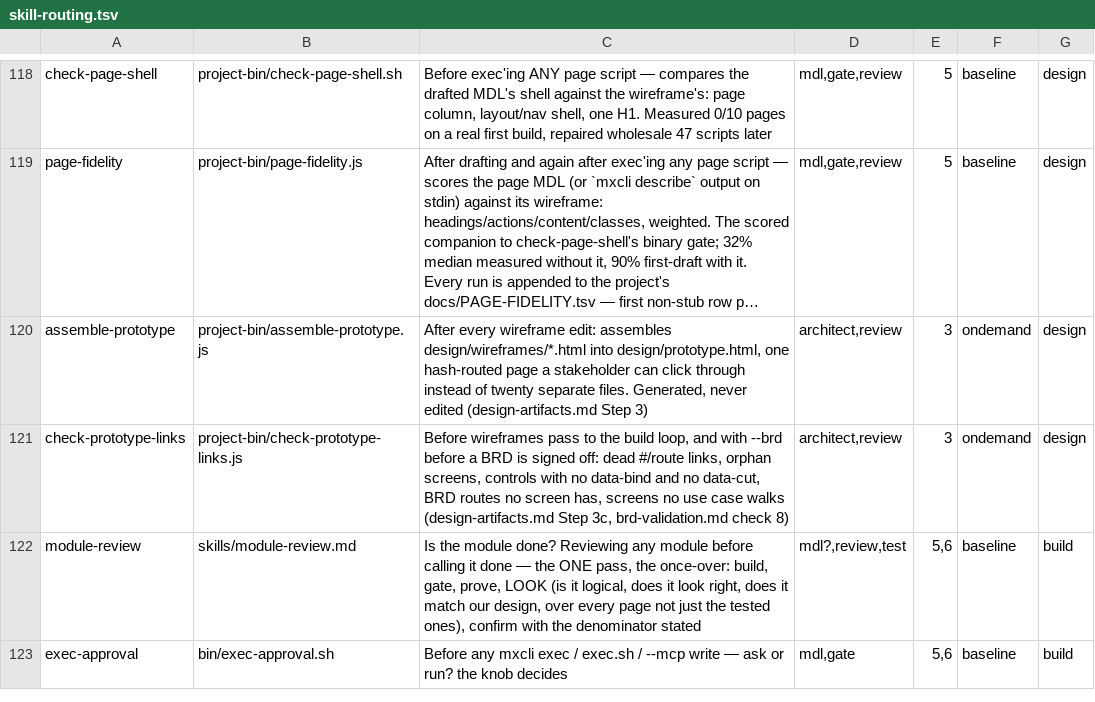
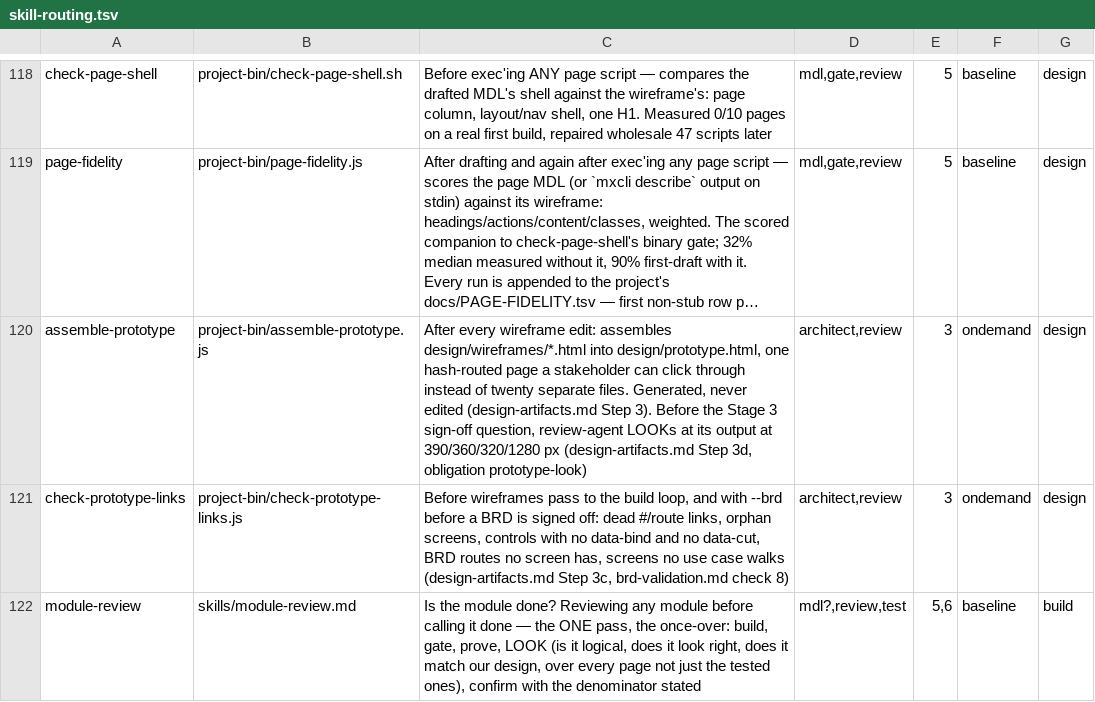
Before and after one commit to MendixMau/mxcli-project-toolkit, a TSV file: bin/lib/skill-routing.tsv, drawn as a sheet; only a part is shown, gaps mark what is left out; the shorter side is filled out with more unchanged rows; long unchanged cells end in …; the diff names each change by its address in the sheet, - before the commit and + after, or states it on an @@ line.

```diff
--- a/bin/lib/skill-routing.tsv
+++ b/bin/lib/skill-routing.tsv
-C120: …(design-artifacts.md Step 3)
+C120: …(design-artifacts.md Step 3). Before the Stage 3 sign-off question, review-agent LOOKs at its output at 390/360/320/1280 px (design-artifacts.md Step 3d, obligation prototype-look)
```
Also changed, not shown: bin/lib/obligations.tsv, 13 other files.
